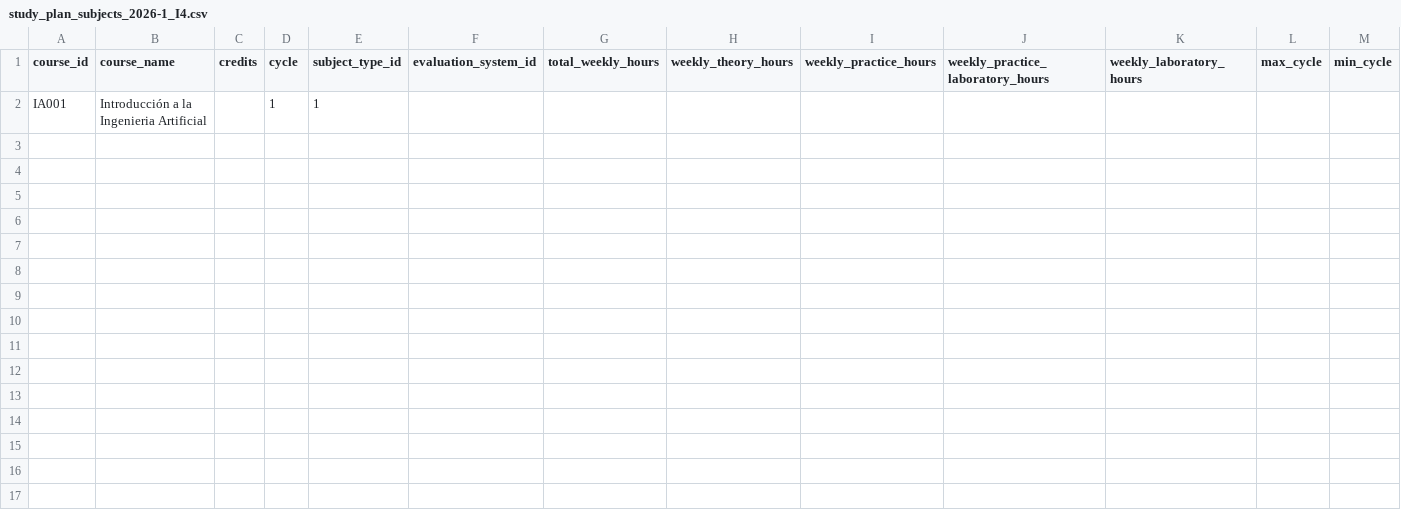
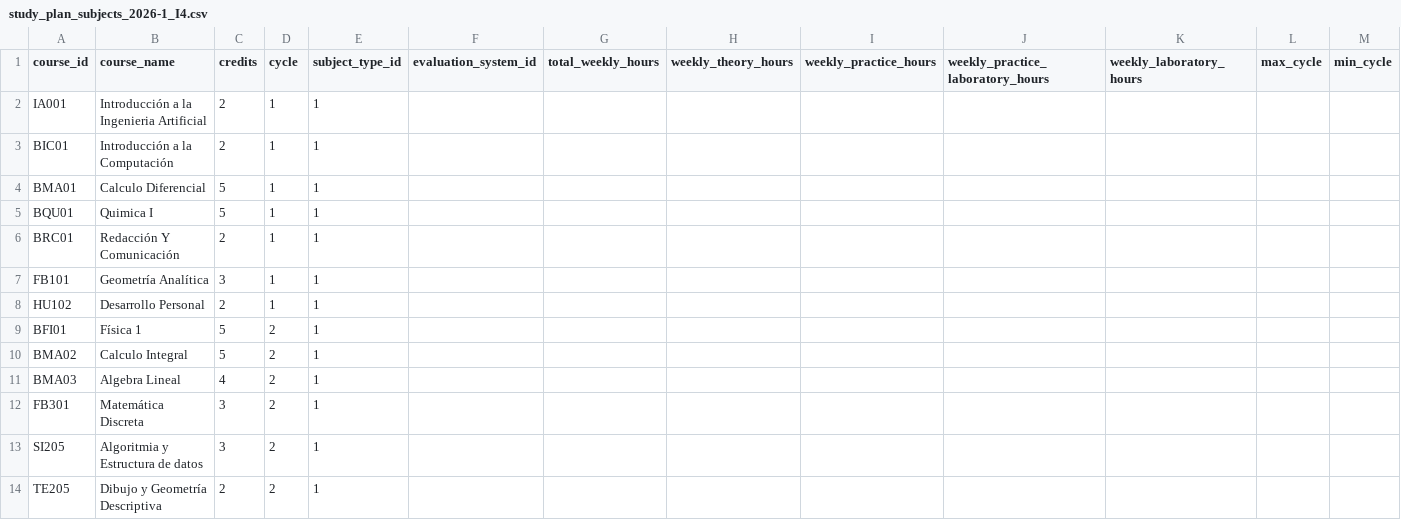
Before and after one commit to horext/app-data, a CSV file: seeds/study_plan_subjects_2026-1_I4.csv, drawn as a sheet; only a part is shown; rows hold the shown columns only; the diff names each change by its address in the sheet, - before the commit and + after, or states it on an @@ line.

Commit message:
feat: add some subjects to study plan 2026-1 I4

```diff
--- a/seeds/study_plan_subjects_2026-1_I4.csv
+++ b/seeds/study_plan_subjects_2026-1_I4.csv
-C2 (credits): (empty)
+C2 (credits): 2
+row 3: BIC01 | Introducción a la Computación | 2 | 1 | 1
+row 4: BMA01 | Calculo Diferencial | 5 | 1 | 1
+row 5: BQU01 | Quimica I | 5 | 1 | 1
+row 6: BRC01 | Redacción Y Comunicación | 2 | 1 | 1
+row 7: FB101 | Geometría Analítica | 3 | 1 | 1
+row 8: HU102 | Desarrollo Personal | 2 | 1 | 1
+row 9: BFI01 | Física 1 | 5 | 2 | 1
+row 10: BMA02 | Calculo Integral | 5 | 2 | 1
+row 11: BMA03 | Algebra Lineal | 4 | 2 | 1
+row 12: FB301 | Matemática Discreta | 3 | 2 | 1
+row 13: SI205 | Algoritmia y Estructura de datos | 3 | 2 | 1
+row 14: TE205 | Dibujo y Geometría Descriptiva | 2 | 2 | 1
```
